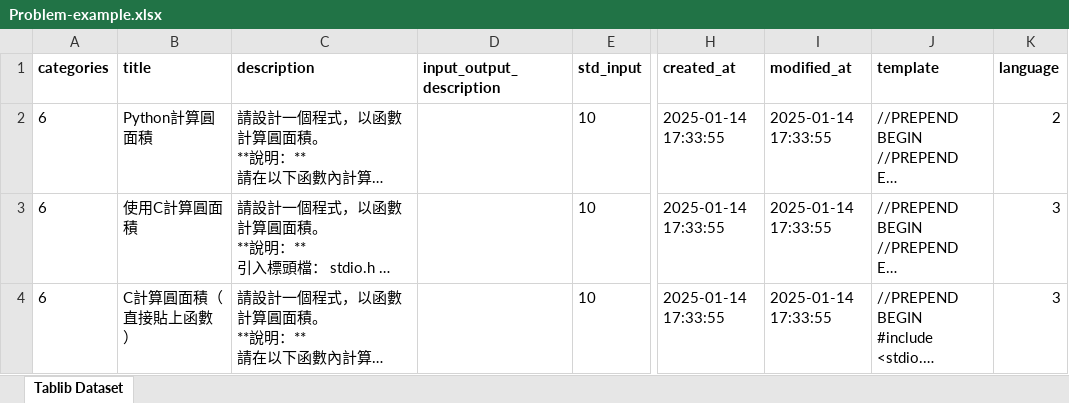
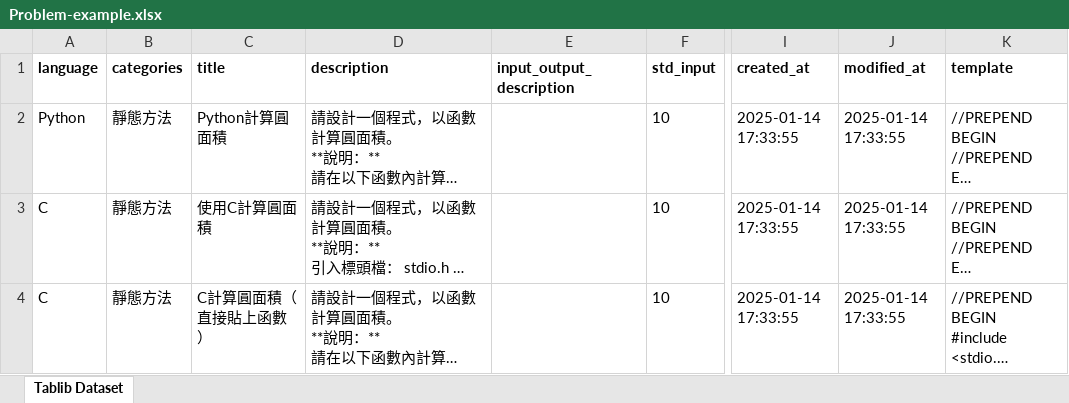
Before and after one commit to dr-chenglung/letsoj, an Excel workbook: data-samples/sample-table-data/Problem-example.xlsx, sheet Tablib Dataset, drawn as a sheet; only a part is shown, gaps mark what is left out; long unchanged cells end in …; values as stored, in another font and other column widths than the file's, no borders; removed rows and columns are numbered as before the commit, all else as after; the diff covers the shown part only; the diff names each change by its address in the sheet, - before the commit and + after, or states it on an @@ line.

Commit message:
Add files via upload

```diff
--- a/data-samples/sample-table-data/Problem-example.xlsx (sheet Tablib Dataset)
+++ b/data-samples/sample-table-data/Problem-example.xlsx (sheet Tablib Dataset)
+column A (language), rows 2-4: Python | C | C
-column K (language), rows 2-4: 2 | 3 | 3
-B2:B4 (categories): 6
+B2:B4 (categories): 靜態方法
```
Also changed, not shown: 2 removed rows and 4 edited cells elsewhere in this sheet.
